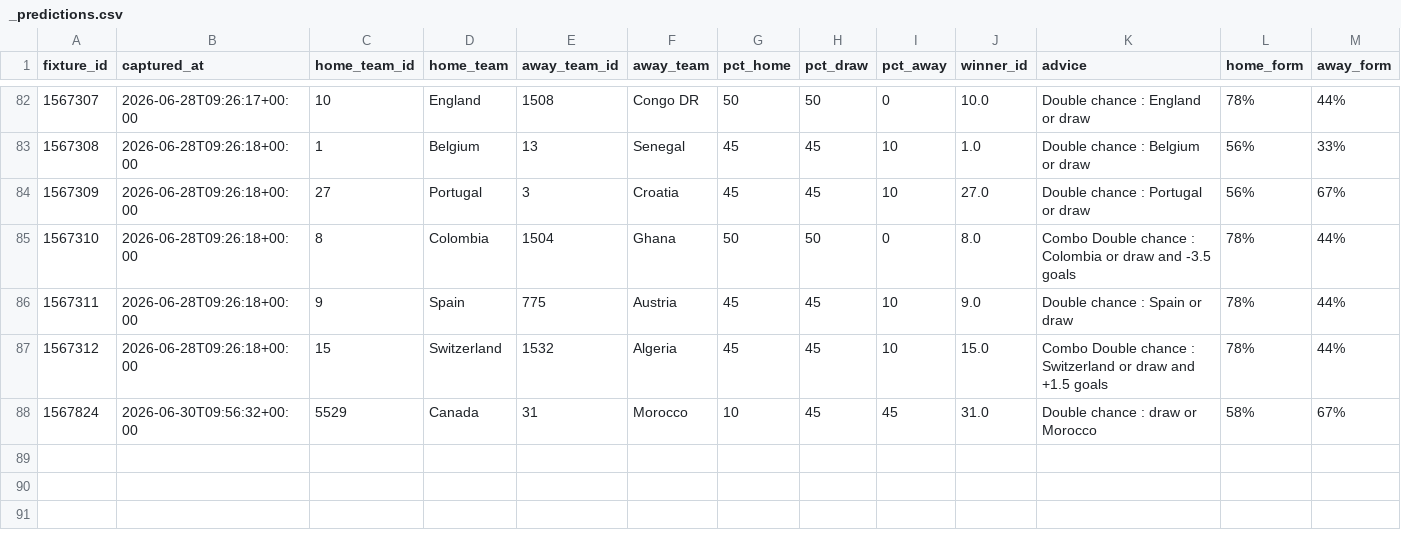
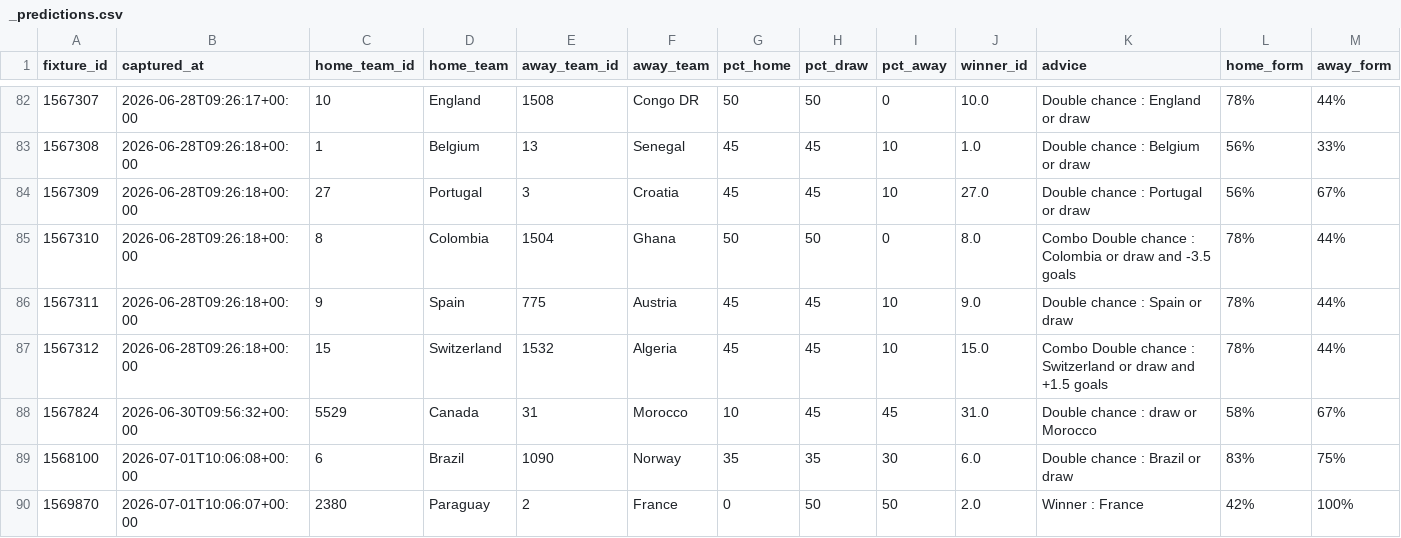
Before and after one commit to elchadiD/wc2026-dataset, a CSV file: data/predictions/_predictions.csv, drawn as a sheet; only a part is shown, gaps mark what is left out.

Commit message:
data update 2026-07-01T10:06:18Z

```diff
--- a/data/predictions/_predictions.csv
+++ b/data/predictions/_predictions.csv
@@ -88 +88,3 @@ fixture_id,captured_at,home_team_id,home_team,away_team_id,away_team,pct_home,pc
 1567824,2026-06-30T09:56:32+00:00,5529,Canada,31,Morocco,10,45,45,31.0,Double chance : draw or Morocco,58%,67%
+1568100,2026-07-01T10:06:08+00:00,6,Brazil,1090,Norway,35,35,30,6.0,Double chance : Brazil or draw,83%,75%
+1569870,2026-07-01T10:06:07+00:00,2380,Paraguay,2,France,0,50,50,2.0,Winner : France,42%,100%
```
Also changed, not shown: 1 other file.
